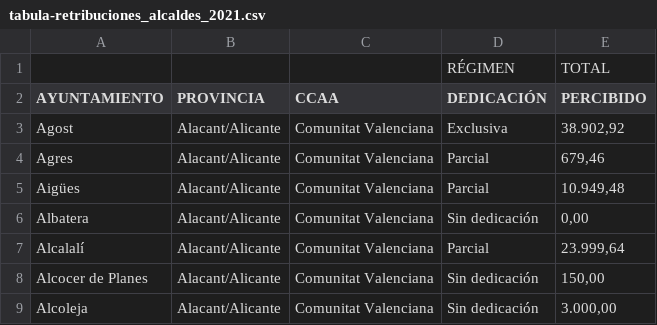
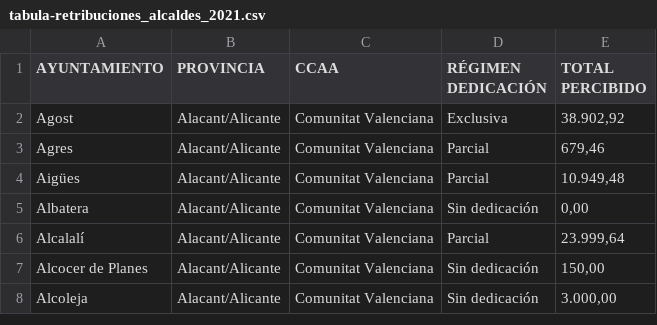
Before and after one commit to RalphNM1/BigData, a CSV file: T2.2/tabula-retribuciones_alcaldes_2021.csv, drawn as a sheet; only a part is shown.

```diff
--- a/T2.2/tabula-retribuciones_alcaldes_2021.csv
+++ b/T2.2/tabula-retribuciones_alcaldes_2021.csv
@@ -1,3 +1,2 @@
-"",,,RÉGIMEN,TOTAL
-AYUNTAMIENTO,PROVINCIA,CCAA,DEDICACIÓN,PERCIBIDO
+AYUNTAMIENTO,PROVINCIA,CCAA,RÉGIMEN DEDICACIÓN,TOTAL PERCIBIDO
 Agost,Alacant/Alicante,Comunitat Valenciana,Exclusiva,"38.902,92"
```
Also changed, not shown: 1 other file.
